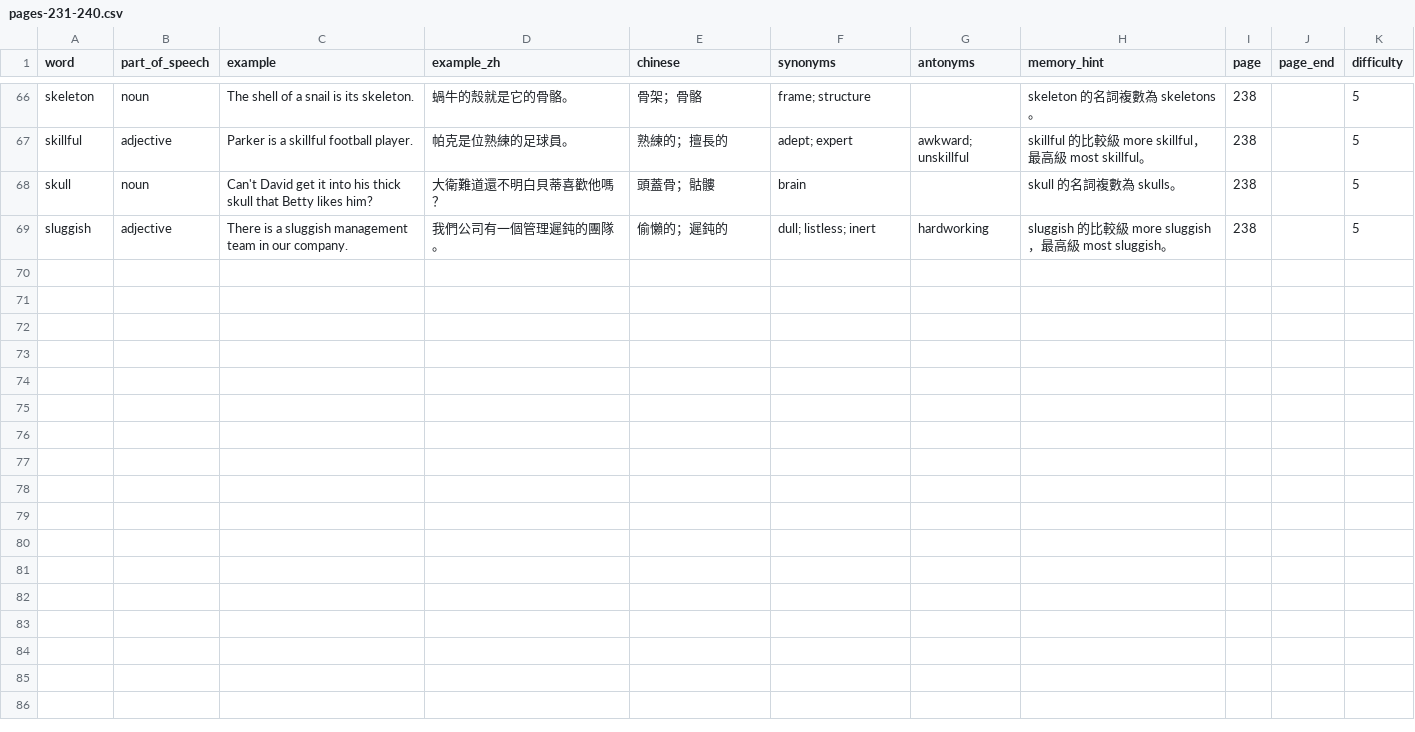
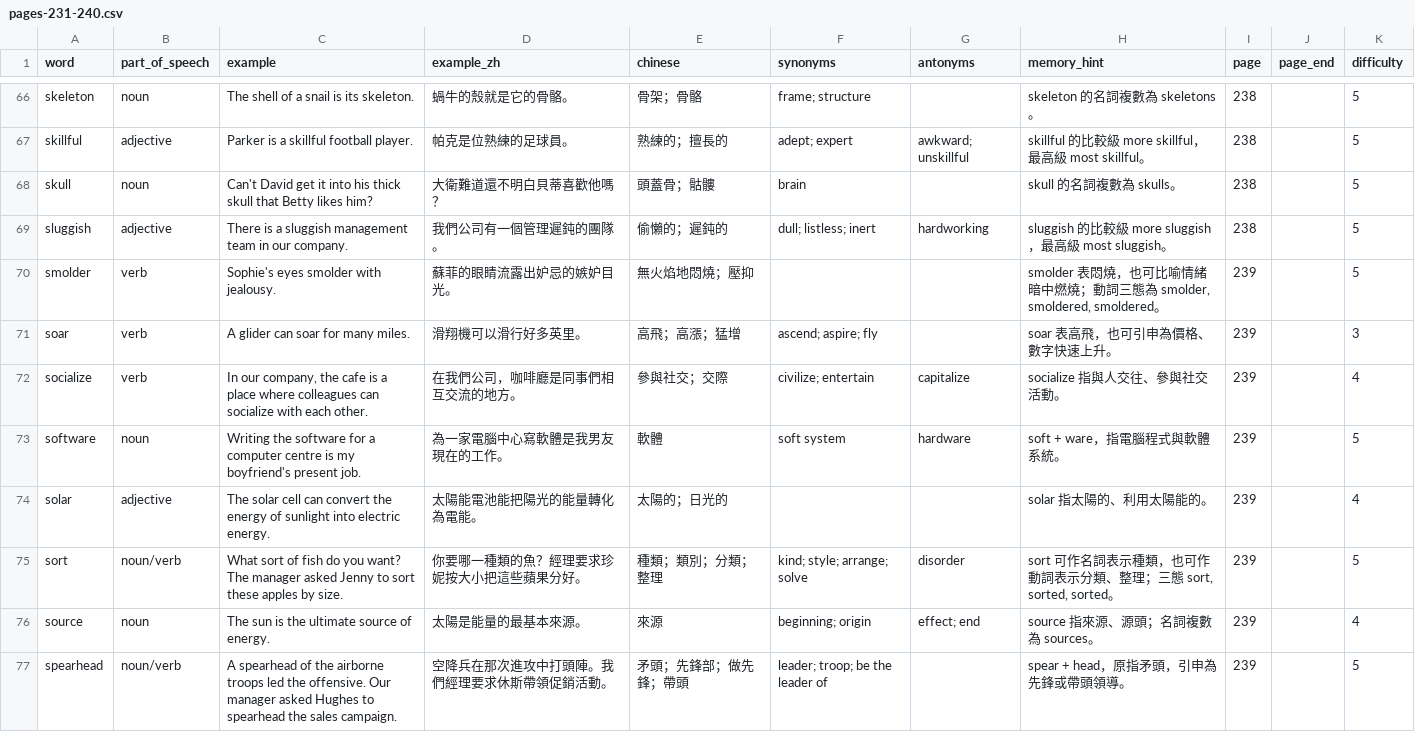
Before and after one commit to bellehsu/10000-vocabulary, a CSV file: data/pages-231-240.csv, drawn as a sheet; only a part is shown, gaps mark what is left out; the diff covers the shown part only.

Commit message:
Add vocabulary pages 239-240

```diff
--- a/data/pages-231-240.csv
+++ b/data/pages-231-240.csv
@@ -69 +69,9 @@ skull,noun,Can't David get it into his thick skull that Betty likes him?,大衛
 sluggish,adjective,There is a sluggish management team in our company.,我們公司有一個管理遲鈍的團隊。,偷懶的；遲鈍的,dull; listless; inert,hardworking,sluggish 的比較級 more sluggish，最高級 most sluggish。,238,,5
+smolder,verb,Sophie's eyes smolder with jealousy.,蘇菲的眼睛流露出妒忌的嫉妒目光。,無火焰地悶燒；壓抑,,,"smolder 表悶燒，也可比喻情緒暗中燃燒；動詞三態為 smolder, smoldered, smoldered。",239,,5
+soar,verb,A glider can soar for many miles.,滑翔機可以滑行好多英里。,高飛；高漲；猛增,ascend; aspire; fly,,soar 表高飛，也可引申為價格、數字快速上升。,239,,3
+socialize,verb,"In our company, the cafe is a place where colleagues can socialize with each other.",在我們公司，咖啡廳是同事們相互交流的地方。,參與社交；交際,civilize; entertain,capitalize,socialize 指與人交往、參與社交活動。,239,,4
+software,noun,Writing the software for a computer centre is my boyfriend's present job.,為一家電腦中心寫軟體是我男友現在的工作。,軟體,soft system,hardware,soft + ware，指電腦程式與軟體系統。,239,,5
+solar,adjective,The solar cell can convert the energy of sunlight into electric energy.,太陽能電池能把陽光的能量轉化為電能。,太陽的；日光的,,,solar 指太陽的、利用太陽能的。,239,,4
+sort,noun/verb,What sort of fish do you want? The manager asked Jenny to sort these apples by size.,你要哪一種類的魚？經理要求珍妮按大小把這些蘋果分好。,種類；類別；分類；整理,kind; style; arrange; solve,disorder,"sort 可作名詞表示種類，也可作動詞表示分類、整理；三態 sort, sorted, sorted。",239,,5
+source,noun,The sun is the ultimate source of energy.,太陽是能量的最基本來源。,來源,beginning; origin,effect; end,source 指來源、源頭；名詞複數為 sources。,239,,4
+spearhead,noun/verb,A spearhead of the airborne troops led the offensive. Our manager asked Hughes to spearhead the sales campaign.,空降兵在那次進攻中打頭陣。我們經理要求休斯帶領促銷活動。,矛頭；先鋒部；做先鋒；帶頭,leader; troop; be the leader of,,spear + head，原指矛頭，引申為先鋒或帶頭領導。,239,,5
```
Also changed, not shown: 7 added rows elsewhere in this file.
